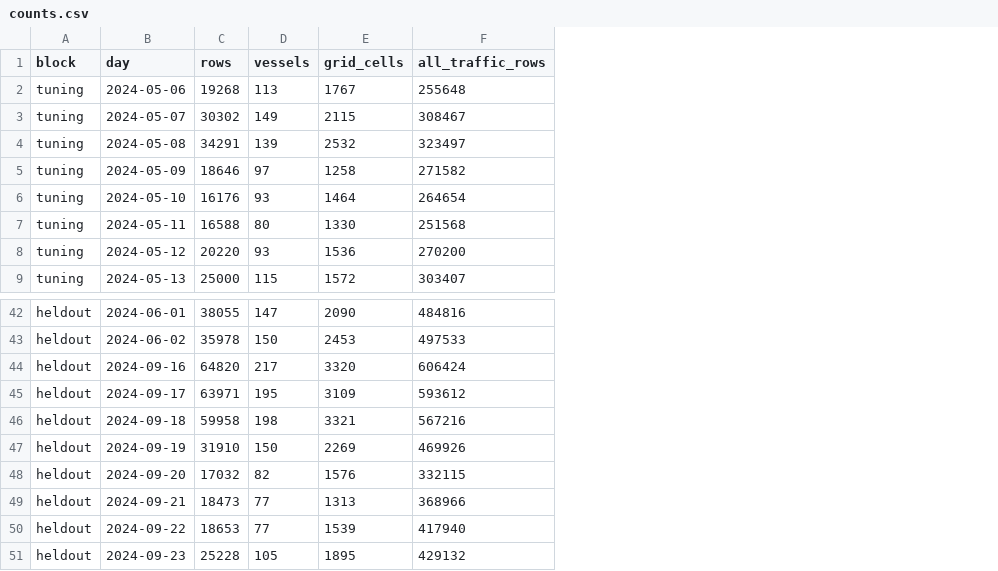
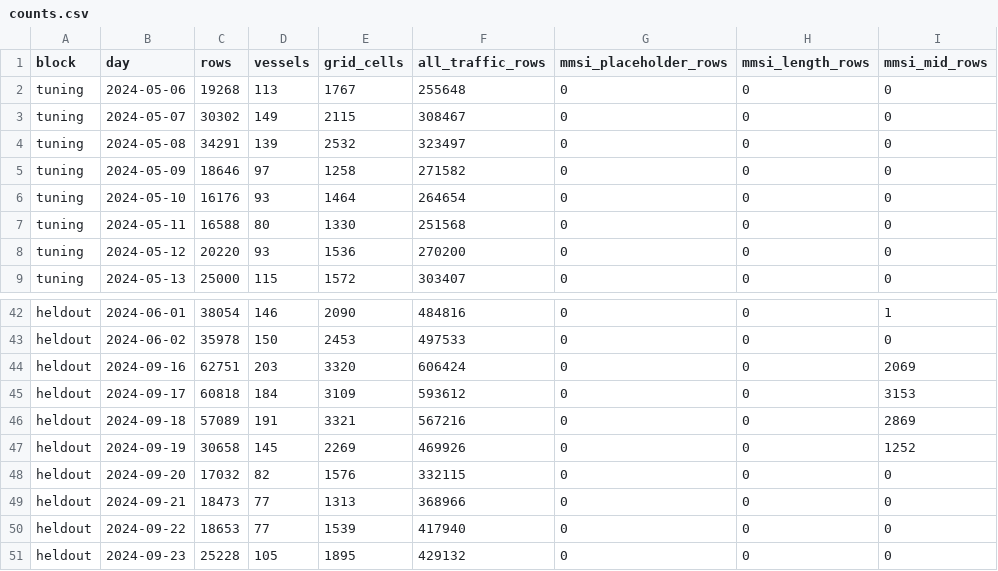
Before and after one commit to benmacp123/vessel-anomaly, a CSV file: data/extract/us/counts.csv, drawn as a sheet; only a part is shown, gaps mark what is left out; the diff covers the shown part only; the diff names each change by its address in the sheet, - before the commit and + after, or states it on an @@ line.

Commit message:
Implement US data extraction and cleaning pipeline
- Enhance `build_us_extract.py` to include MMSI validity checks and track invalid MMSIs.
- Introduce `build_us_reference.py` for generating reference layers, including Natural Earth land data.
- Update `fetch_us.py` to download reference data from Natural Earth.
- Create `cleaning.py` to handle AIS position cleaning, including MMSI validity, duplicate removal, and inland position filtering.
- Add `geo.py` for local projection and distance calculations.
- Implement `reference.py` to read and manage reference layers.
- Develop comprehensive tests for cleaning rules in `test_cleaning.py`.

```diff
--- a/data/extract/us/counts.csv
+++ b/data/extract/us/counts.csv
+column G (mmsi_placeholder_rows), rows 2-9: all 0; rows 42-51: all 0
+column H (mmsi_length_rows), rows 2-9: all 0; rows 42-51: all 0
+column I (mmsi_mid_rows), rows 2-9: all 0; rows 42-51: 1 | 0 | 2069 | 3153 | 2869 | 1252 | 0 | 0 | 0 | 0
-C42 (rows): 38055
+C42 (rows): 38054
-D42 (vessels): 147
+D42 (vessels): 146
-C44 (rows): 64820
+C44 (rows): 62751
-D44 (vessels): 217
+D44 (vessels): 203
-C45 (rows): 63971
+C45 (rows): 60818
-D45 (vessels): 195
+D45 (vessels): 184
-C46 (rows): 59958
+C46 (rows): 57089
-D46 (vessels): 198
+D46 (vessels): 191
-C47 (rows): 31910
+C47 (rows): 30658
-D47 (vessels): 150
+D47 (vessels): 145
```
Also changed, not shown: 32 edited cells elsewhere in this file, 34 other files.
